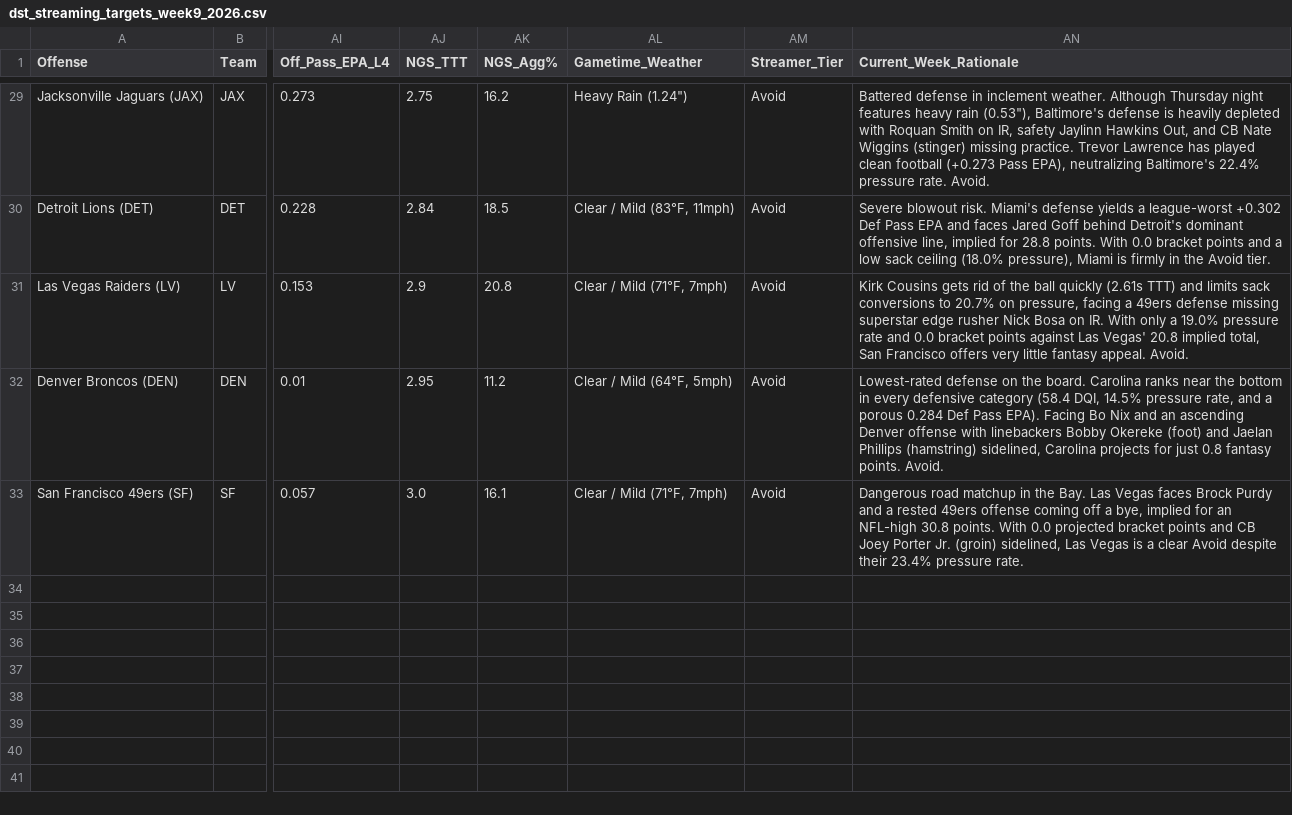
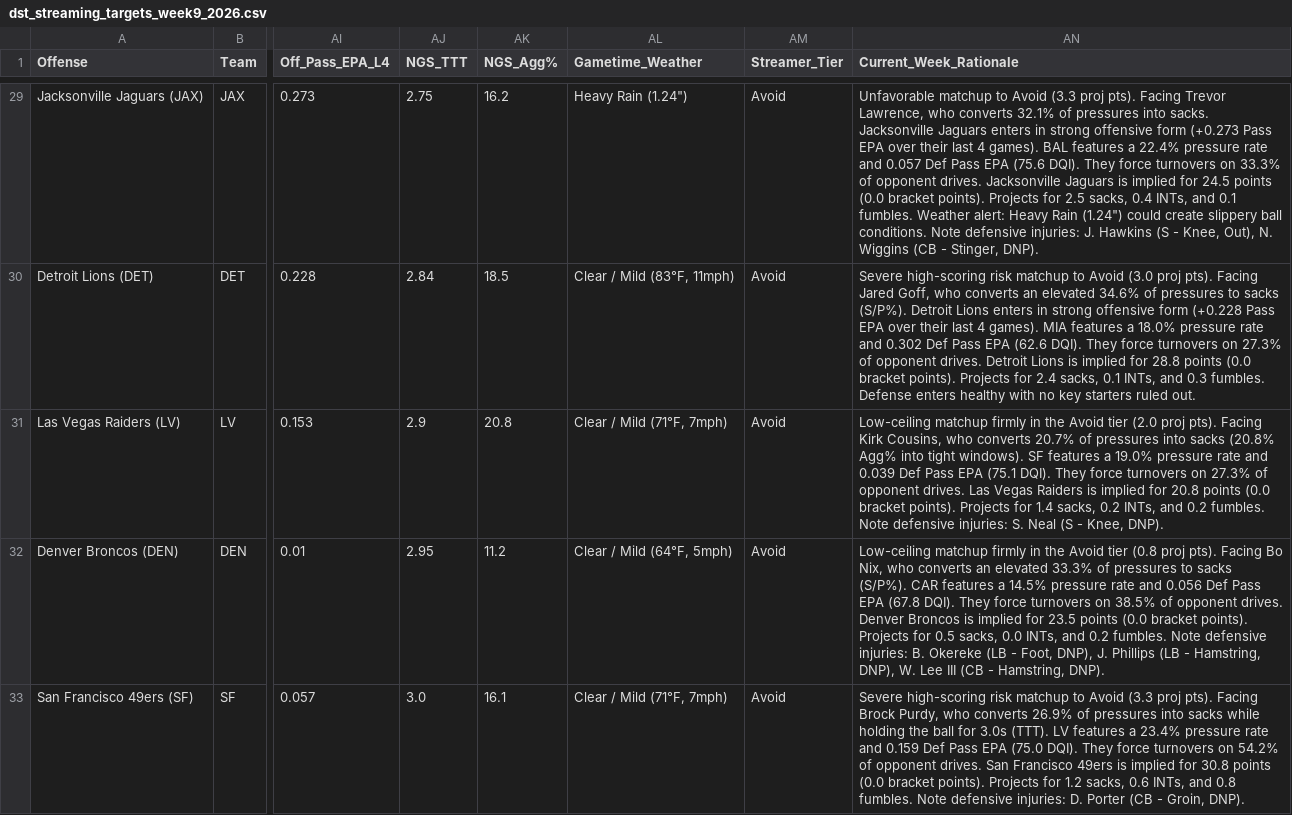
Before and after one commit to paulberman28-code/Fantasy-Football-Defense-Streamer-Tool, a CSV file: dst_streaming_targets_week9_2026.csv, drawn as a sheet; only a part is shown, gaps mark what is left out; the diff covers the shown part only; the diff names each change by its address in the sheet, - before the commit and + after, or states it on an @@ line.

Commit message:
Implement dynamic commentary generation engine for 100% automated, stat-synchronized match rationales

```diff
--- a/dst_streaming_targets_week9_2026.csv
+++ b/dst_streaming_targets_week9_2026.csv
-AN29 (Current_Week_Rationale): Battered defense in inclement weather. Although Thursday night features heavy rain (0.53"), Baltimore's defense is heavily depleted with Roquan Smith on IR, safety Jaylinn Hawkins Out, and CB Nate Wiggins (stinger) missing practice. Trevor Lawrence has played clean football (+0.273 Pass EPA), neutralizing Baltimore's 22.4% pressure rate. Avoid.
+AN29 (Current_Week_Rationale): Unfavorable matchup to Avoid (3.3 proj pts). Facing Trevor Lawrence, who converts 32.1% of pressures into sacks. Jacksonville Jaguars enters in strong offensive form (+0.273 Pass EPA over their last 4 games). BAL features a 22.4% pressure rate and 0.057 Def Pass EPA (75.6 DQI). They force turnovers on 33.3% of opponent drives. Jacksonville Jaguars is implied for 24.5 points (0.0 bracket points). Projects for 2.5 sacks, 0.4 INTs, and 0.1 fumbles. Weather alert: Heavy Rain (1.24") could create slippery ball conditions. Note defensive injuries: J. Hawkins (S - Knee, Out), N. Wiggins (CB - Stinger, DNP).
-AN30 (Current_Week_Rationale): Severe blowout risk. Miami's defense yields a league-worst +0.302 Def Pass EPA and faces Jared Goff behind Detroit's dominant offensive line, implied for 28.8 points. With 0.0 bracket points and a low sack ceiling (18.0% pressure), Miami is firmly in the Avoid tier.
+AN30 (Current_Week_Rationale): Severe high-scoring risk matchup to Avoid (3.0 proj pts). Facing Jared Goff, who converts an elevated 34.6% of pressures to sacks (S/P%). Detroit Lions enters in strong offensive form (+0.228 Pass EPA over their last 4 games). MIA features a 18.0% pressure rate and 0.302 Def Pass EPA (62.6 DQI). They force turnovers on 27.3% of opponent drives. Detroit Lions is implied for 28.8 points (0.0 bracket points). Projects for 2.4 sacks, 0.1 INTs, and 0.3 fumbles. Defense enters healthy with no key starters ruled out.
-AN31 (Current_Week_Rationale): Kirk Cousins gets rid of the ball quickly (2.61s TTT) and limits sack conversions to 20.7% on pressure, facing a 49ers defense missing superstar edge rusher Nick Bosa on IR. With only a 19.0% pressure rate and 0.0 bracket points against Las Vegas' 20.8 implied total, San Francisco offers very little fantasy appeal. Avoid.
+AN31 (Current_Week_Rationale): Low-ceiling matchup firmly in the Avoid tier (2.0 proj pts). Facing Kirk Cousins, who converts 20.7% of pressures into sacks (20.8% Agg% into tight windows). SF features a 19.0% pressure rate and 0.039 Def Pass EPA (75.1 DQI). They force turnovers on 27.3% of opponent drives. Las Vegas Raiders is implied for 20.8 points (0.0 bracket points). Projects for 1.4 sacks, 0.2 INTs, and 0.2 fumbles. Note defensive injuries: S. Neal (S - Knee, DNP).
-AN32 (Current_Week_Rationale): Lowest-rated defense on the board. Carolina ranks near the bottom in every defensive category (58.4 DQI, 14.5% pressure rate, and a porous 0.284 Def Pass EPA). Facing Bo Nix and an ascending Denver offense with linebackers Bobby Okereke (foot) and Jaelan Phillips (hamstring) sidelined, Carolina projects for just 0.8 fantasy points. Avoid.
+AN32 (Current_Week_Rationale): Low-ceiling matchup firmly in the Avoid tier (0.8 proj pts). Facing Bo Nix, who converts an elevated 33.3% of pressures to sacks (S/P%). CAR features a 14.5% pressure rate and 0.056 Def Pass EPA (67.8 DQI). They force turnovers on 38.5% of opponent drives. Denver Broncos is implied for 23.5 points (0.0 bracket points). Projects for 0.5 sacks, 0.0 INTs, and 0.2 fumbles. Note defensive injuries: B. Okereke (LB - Foot, DNP), J. Phillips (LB - Hamstring, DNP), W. Lee III (CB - Hamstring, DNP).
-AN33 (Current_Week_Rationale): Dangerous road matchup in the Bay. Las Vegas faces Brock Purdy and a rested 49ers offense coming off a bye, implied for an NFL-high 30.8 points. With 0.0 projected bracket points and CB Joey Porter Jr. (groin) sidelined, Las Vegas is a clear Avoid despite their 23.4% pressure rate.
+AN33 (Current_Week_Rationale): Severe high-scoring risk matchup to Avoid (3.3 proj pts). Facing Brock Purdy, who converts 26.9% of pressures into sacks while holding the ball for 3.0s (TTT). LV features a 23.4% pressure rate and 0.159 Def Pass EPA (75.0 DQI). They force turnovers on 54.2% of opponent drives. San Francisco 49ers is implied for 30.8 points (0.0 bracket points). Projects for 1.2 sacks, 0.6 INTs, and 0.8 fumbles. Note defensive injuries: D. Porter (CB - Groin, DNP).
```
Also changed, not shown: 27 edited cells elsewhere in this file, dst_streaming_targets_week9_2026_friendly.csv, 2 other files.
